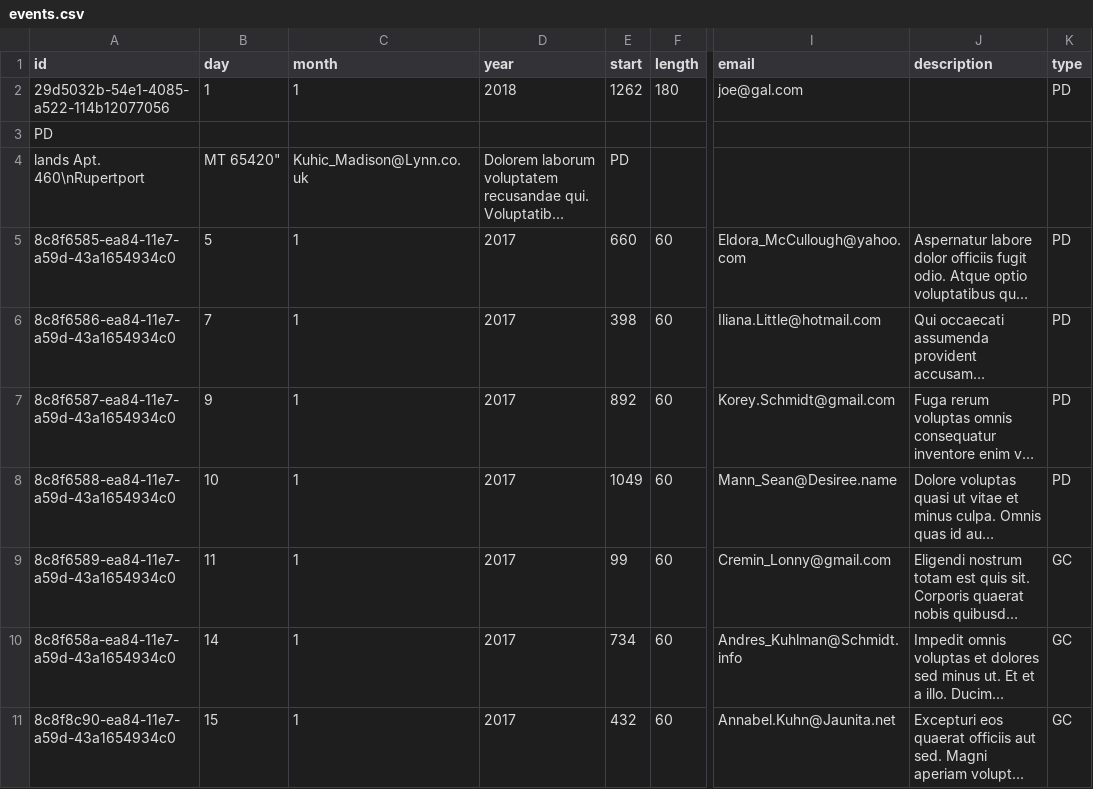
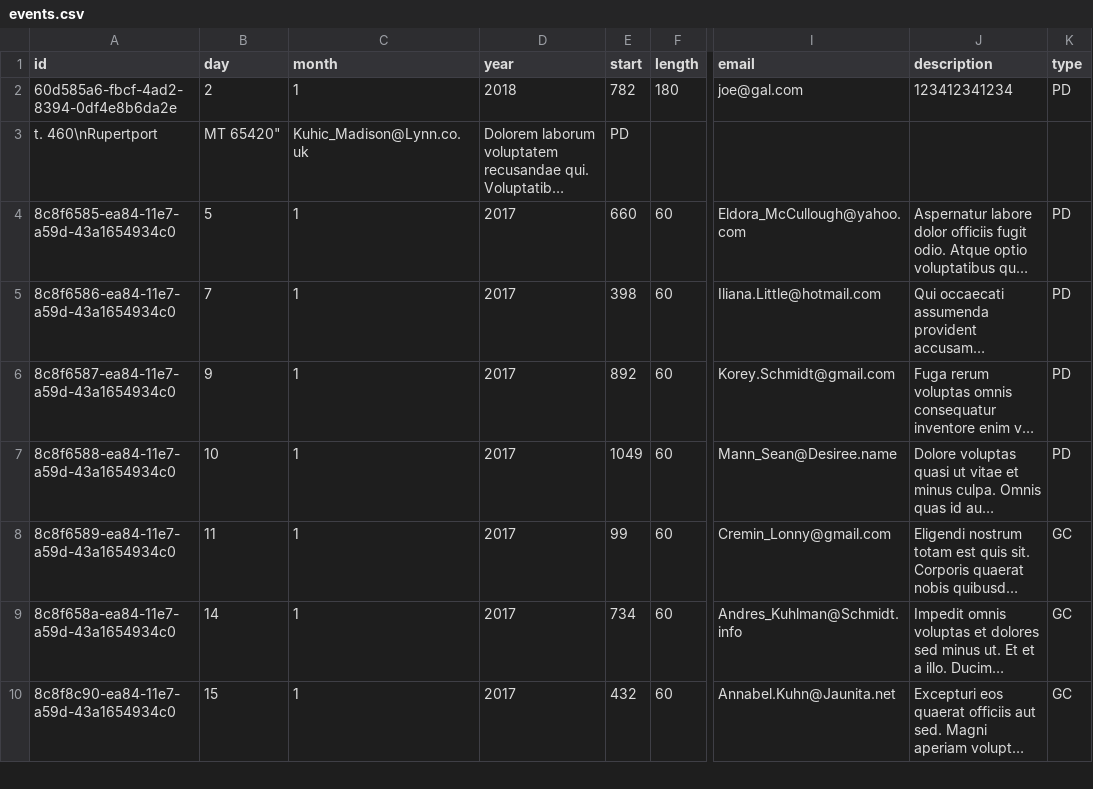
Before and after one commit to CodeTheChangeUBC/aispi, a CSV file: events.csv, drawn as a sheet; only a part is shown, gaps mark what is left out; long unchanged cells end in …; removed rows and columns are numbered as before the commit, all else as after; rows hold the shown columns only; the diff names each change by its address in the sheet, - before the commit and + after, or states it on an @@ line.

```diff
--- a/events.csv
+++ b/events.csv
-A2 (id): 29d5032b-54e1-4085-a522-114b12077056
+A2 (id): 60d585a6-fbcf-4ad2-8394-0df4e8b6da2e
-B2 (day): 1
+B2 (day): 2
-E2 (start): 1262
+E2 (start): 782
-J2 (description): (empty)
+J2 (description): 123412341234
-row 3: PD
-A3 (id): lands Apt. 460\nRupertport
+A3 (id): t. 460\nRupertport
```
Also changed, not shown: 1 other file.
